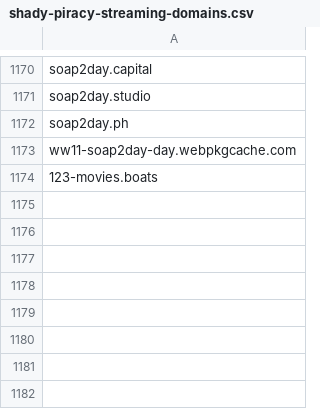
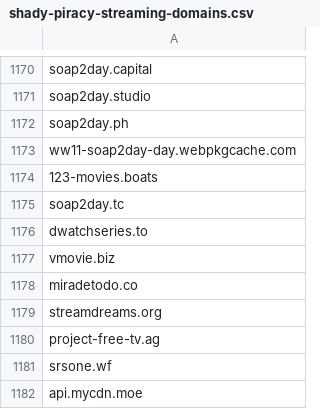
Before and after one commit to GVI-ONE-Cyber/Dynamic_Lists, a CSV file: shady-piracy-streaming-domains.csv, drawn as a sheet; only a part is shown, gaps mark what is left out; the diff names each change by its address in the sheet, - before the commit and + after, or states it on an @@ line.

Commit message:
Update shady-piracy-streaming-domains.csv
quick add

```diff
--- a/shady-piracy-streaming-domains.csv
+++ b/shady-piracy-streaming-domains.csv
+row 1175: soap2day.tc
+row 1176: dwatchseries.to
+row 1177: vmovie.biz
+row 1178: miradetodo.co
+row 1179: streamdreams.org
+row 1180: project-free-tv.ag
+row 1181: srsone.wf
+row 1182: api.mycdn.moe
```
